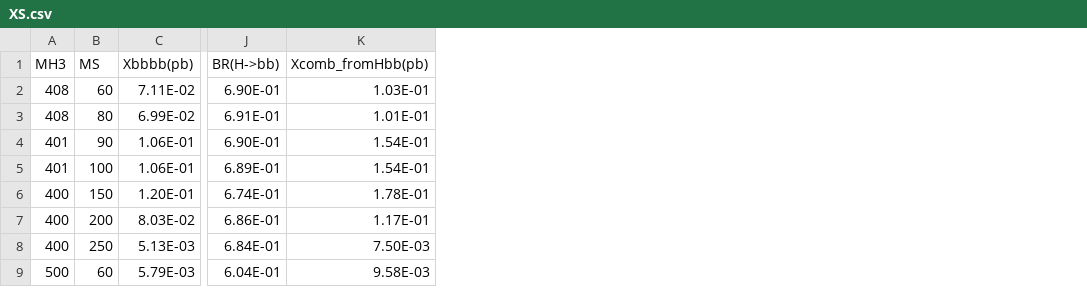
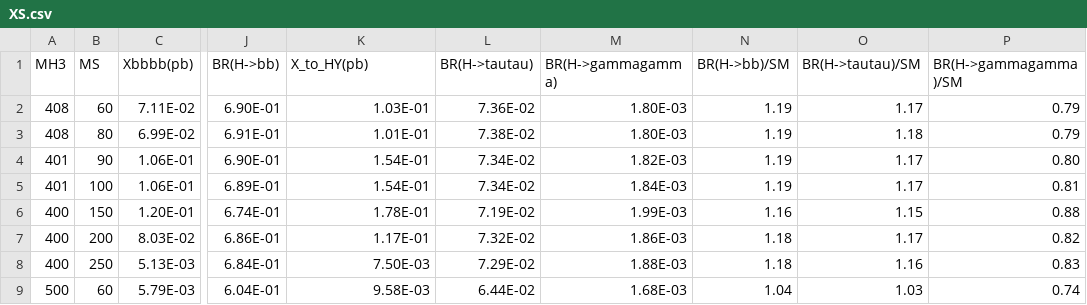
Before and after one commit to CrossSectionsLHC/Extended_H_sectors, a CSV file: NMSSM/v0/XS.csv, drawn as a sheet; only a part is shown, gaps mark what is left out; the diff names each change by its address in the sheet, - before the commit and + after, or states it on an @@ line.

Commit message:
adding H BR

```diff
--- a/NMSSM/v0/XS.csv
+++ b/NMSSM/v0/XS.csv
+column L (BR(H->tautau)), rows 2-9: 7.36E-02 | 7.38E-02 | 7.34E-02 | 7.34E-02 | 7.19E-02 | 7.32E-02 | 7.29E-02 | 6.44E-02
+column M (BR(H->gammagamma)), rows 2-9: 1.80E-03 | 1.80E-03 | 1.82E-03 | 1.84E-03 | 1.99E-03 | 1.86E-03 | 1.88E-03 | 1.68E-03
+column N (BR(H->bb)/SM), rows 2-9: 1.19 | 1.19 | 1.19 | 1.19 | 1.16 | 1.18 | 1.18 | 1.04
+column O (BR(H->tautau)/SM), rows 2-9: 1.17 | 1.18 | 1.17 | 1.17 | 1.15 | 1.17 | 1.16 | 1.03
+column P (BR(H->gammagamma)/SM), rows 2-9: 0.79 | 0.79 | 0.80 | 0.81 | 0.88 | 0.82 | 0.83 | 0.74
-K1: Xcomb_fromHbb(pb)
+K1: X_to_HY(pb)
```
